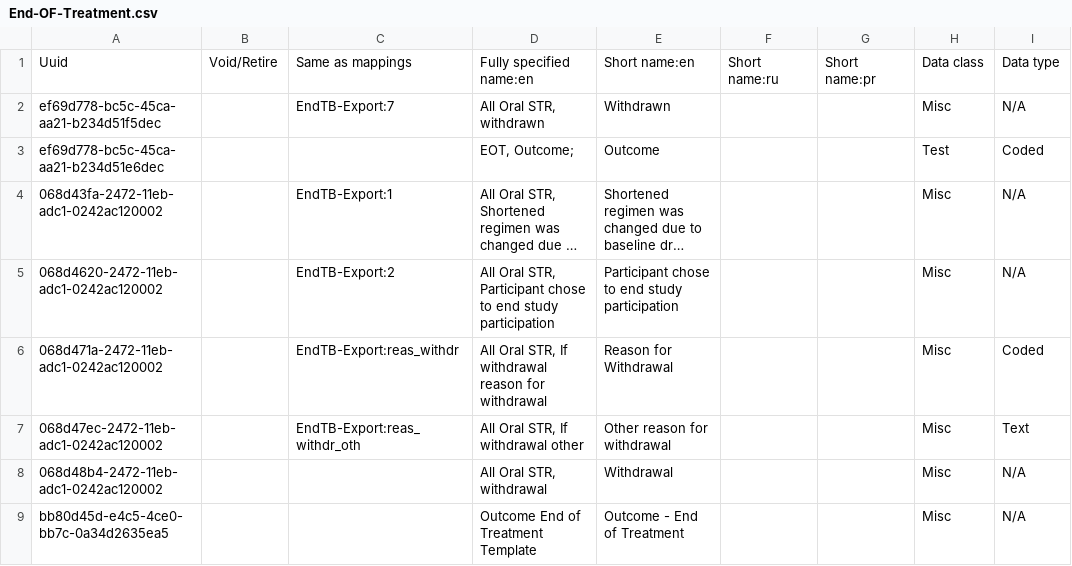
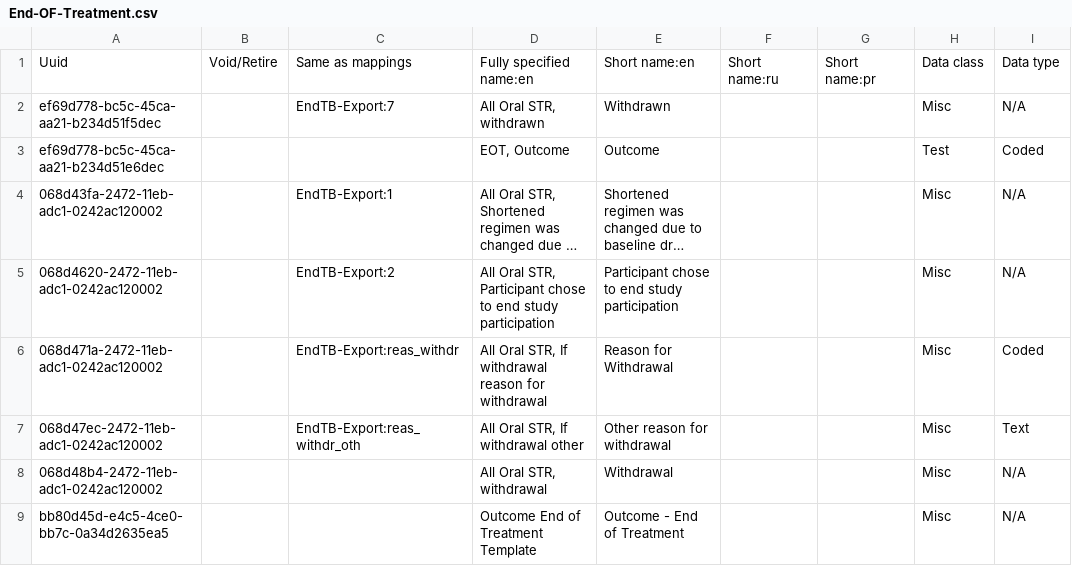
Before and after one commit to endtb/package1, a CSV file: concepts/End-OF-Treatment.csv, drawn as a sheet; only a part is shown; long unchanged cells end in …; the diff names each change by its address in the sheet, - before the commit and + after, or states it on an @@ line.

Commit message:
EOT outcome

```diff
--- a/concepts/End-OF-Treatment.csv
+++ b/concepts/End-OF-Treatment.csv
-D3: EOT, Outcome;
+D3: EOT, Outcome
```
